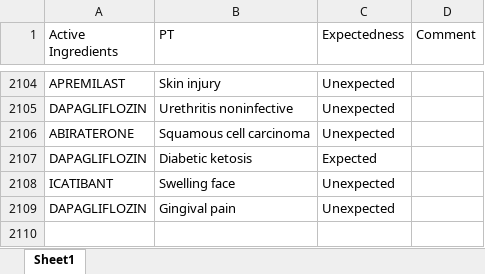
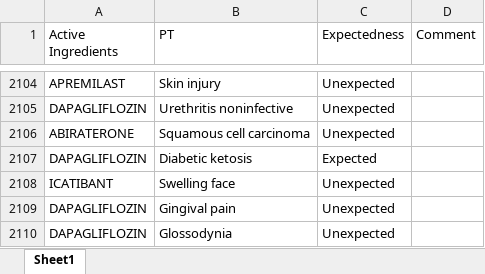
Before and after one commit to JPadhy0680/PV-Automation-Hub-Test, an Excel workbook: data/Listedness_CX.xlsx, sheet Sheet1, drawn as a sheet; only a part is shown, gaps mark what is left out; values as stored, in another font and other column widths than the file's, no borders; the diff names each change by its address in the sheet, - before the commit and + after, or states it on an @@ line.

Commit message:
Update listedness: DAPAGLIFLOZIN / Glossodynia

```diff
--- a/data/Listedness_CX.xlsx (sheet Sheet1)
+++ b/data/Listedness_CX.xlsx (sheet Sheet1)
+row 2110: DAPAGLIFLOZIN | Glossodynia | Unexpected
```
